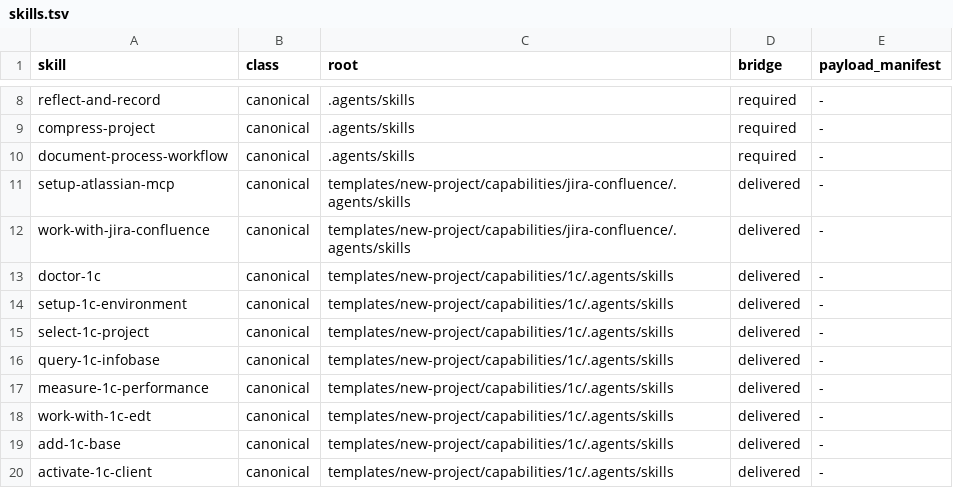
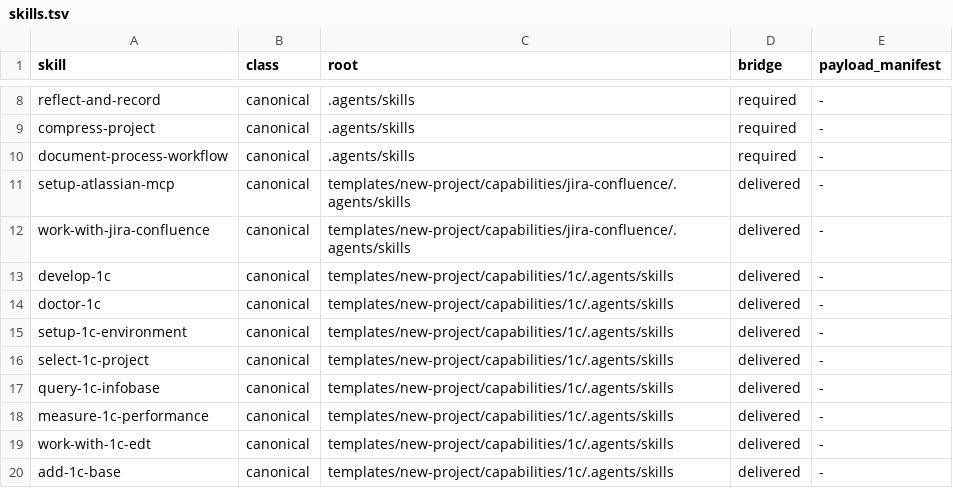
Before and after one commit to NightMadMax/new-project-rules, a TSV file: config/skills.tsv, drawn as a sheet; only a part is shown, gaps mark what is left out; the shorter side is filled out with more unchanged rows; the diff names each change by its address in the sheet, - before the commit and + after, or states it on an @@ line.

```diff
--- a/config/skills.tsv
+++ b/config/skills.tsv
+row 13: develop-1c | canonical | templates/new-project/capabilities/1c/.agents/skills | delivered | -
```
Also changed, not shown: config/1c-artifacts.tsv, config/1c-routing.tsv, 16 other files.
